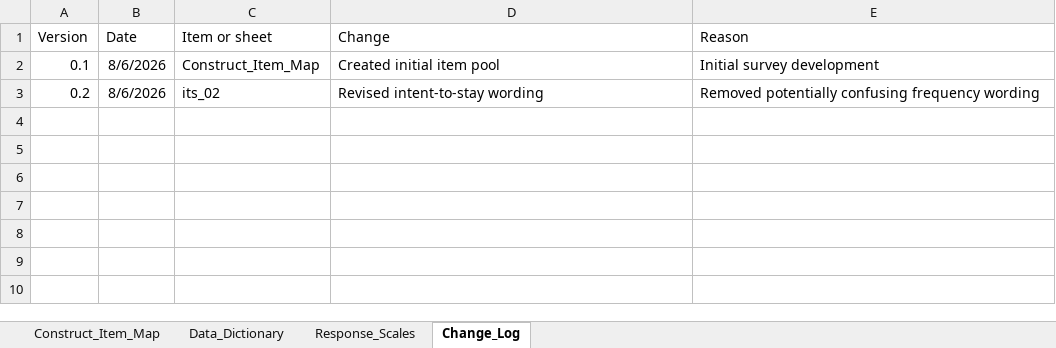
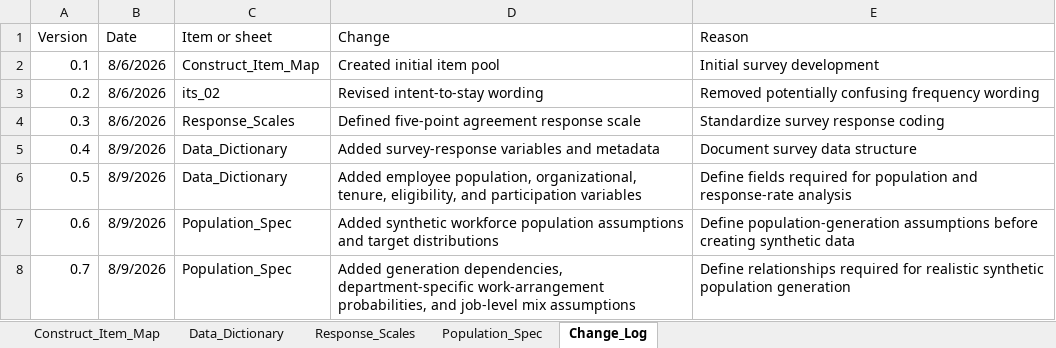
Before and after one commit to ChinyereEU/employee-listening-organizational-health, an Excel workbook: data/reference/survey_item_map.xlsx, sheet Change_Log, drawn as a sheet; values as stored, in another font and other column widths than the file's, no borders; table styles not drawn; the diff names each change by its address in the sheet, - before the commit and + after, or states it on an @@ line.

Commit message:
Add survey design and population specification

```diff
--- a/data/reference/survey_item_map.xlsx (sheet Change_Log)
+++ b/data/reference/survey_item_map.xlsx (sheet Change_Log)
+sheet tab: Population_Spec
+row 4: 0.3 | 8/6/2026 | Response_Scales | Defined five-point agreement response scale | Standardize survey response coding
+row 5: 0.4 | 8/9/2026 | Data_Dictionary | Added survey-response variables and metadata | Document survey data structure
+row 6: 0.5 | 8/9/2026 | Data_Dictionary | Added employee population, organizational, tenure, eligibility, and participation variables | Define fields required for population and response-rate analysis
+row 7: 0.6 | 8/9/2026 | Population_Spec | Added synthetic workforce population assumptions and target distributions | Define population-generation assumptions before creating synthetic data
+row 8: 0.7 | 8/9/2026 | Population_Spec | Added generation dependencies, department-specific work-arrangement probabilities, and job-level mix assumptions | Define relationships required for realistic synthetic population generation
```
Also changed, not shown: sheet Data_Dictionary.
